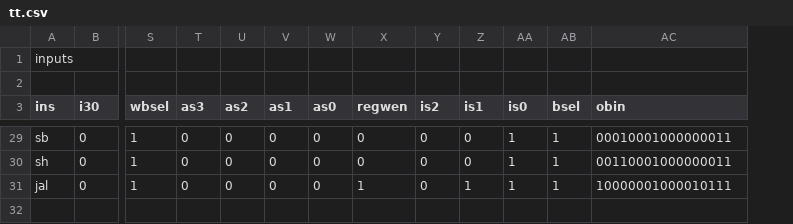
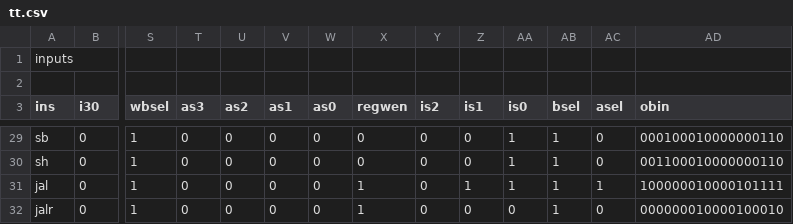
Before and after one commit to abvee/rv32i, a CSV file: tt.csv, drawn as a sheet; only a part is shown, gaps mark what is left out; addresses are those after the commit; rows hold the shown columns only; the diff covers the shown part only; the diff names each change by its address in the sheet, - before the commit and + after, or states it on an @@ line.

Commit message:
Implemented JAL and JALR instructions

```diff
--- a/tt.csv
+++ b/tt.csv
+column AC (asel), rows 29-31: 0 | 0 | 1
-AD29 (obin): 00010001000000011
+AD29 (obin): 000100010000000110
-AD30 (obin): 00110001000000011
+AD30 (obin): 001100010000000110
-AD31 (obin): 10000001000010111
+AD31 (obin): 100000010000101111
+row 32: jalr | 0 | 1 | 0 | 0 | 0 | 0 | 1 | 0 | 0 | 0 | 1 | 0 | 000000010000100010
```
Also changed, not shown: 25 edited cells elsewhere in this file, 4 other files.
